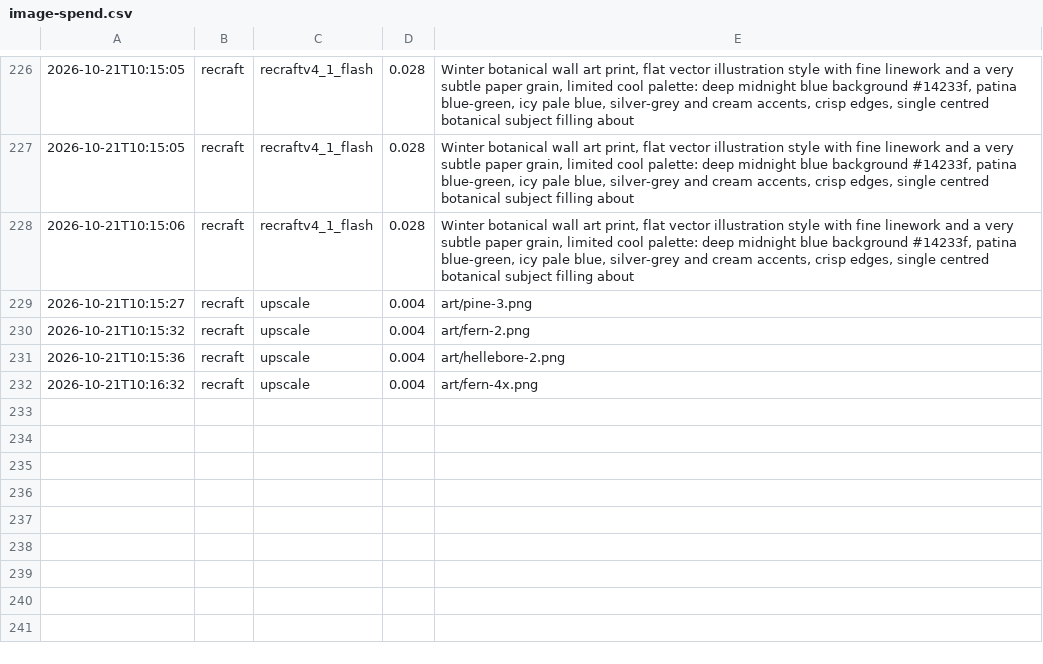
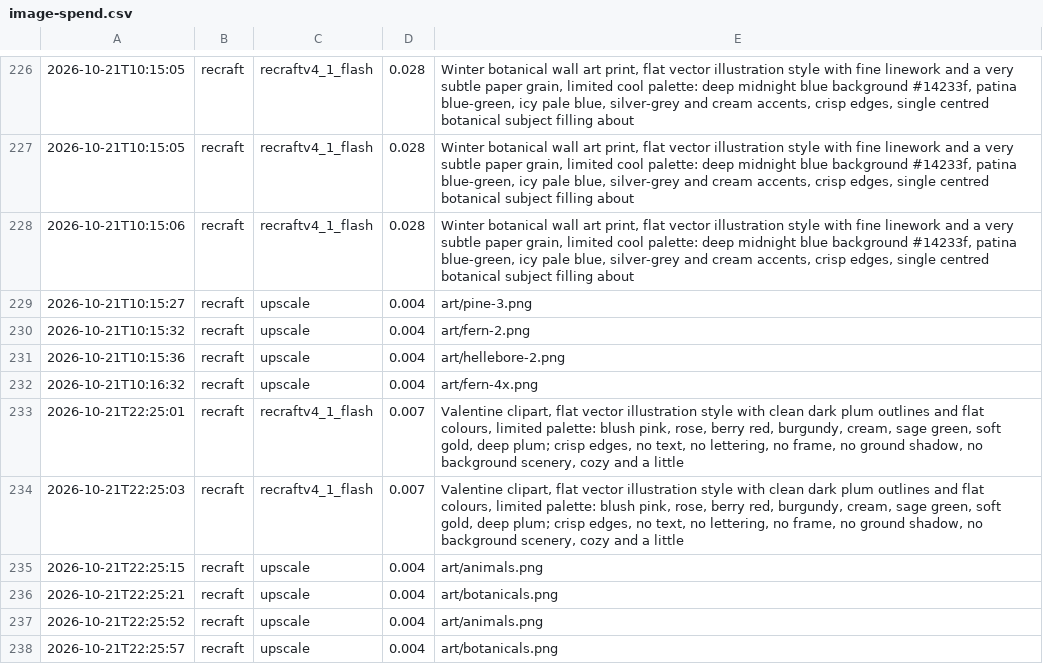
Before and after one commit to brianlotzemusic-glitch/WaltyCal, a CSV file: log/image-spend.csv, drawn as a sheet; only a part is shown, gaps mark what is left out; the diff names each change by its address in the sheet, - before the commit and + after, or states it on an @@ line.

```diff
--- a/log/image-spend.csv
+++ b/log/image-spend.csv
+row 233: 2026-10-21T22:25:01 | recraft | recraftv4_1_flash | 0.007 | Valentine clipart, flat vector illustration style with clean dark plum outlines and flat colours, limited palette: blush pink, rose, berry red, burgundy, cream, sage green, soft gold, deep plum; crisp edges, no text, no lettering, no frame, no ground shadow, no background scenery, cozy and a little
+row 234: 2026-10-21T22:25:03 | recraft | recraftv4_1_flash | 0.007 | Valentine clipart, flat vector illustration style with clean dark plum outlines and flat colours, limited palette: blush pink, rose, berry red, burgundy, cream, sage green, soft gold, deep plum; crisp edges, no text, no lettering, no frame, no ground shadow, no background scenery, cozy and a little
+row 235: 2026-10-21T22:25:15 | recraft | upscale | 0.004 | art/animals.png
+row 236: 2026-10-21T22:25:21 | recraft | upscale | 0.004 | art/botanicals.png
+row 237: 2026-10-21T22:25:52 | recraft | upscale | 0.004 | art/animals.png
+row 238: 2026-10-21T22:25:57 | recraft | upscale | 0.004 | art/botanicals.png
```
Also changed, not shown: 41 other files.
